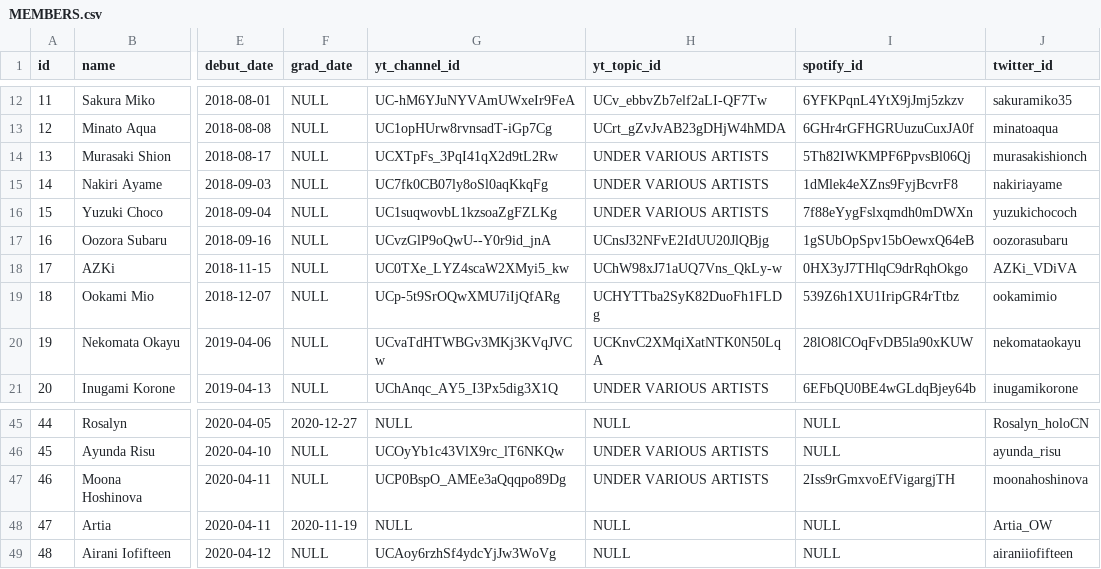
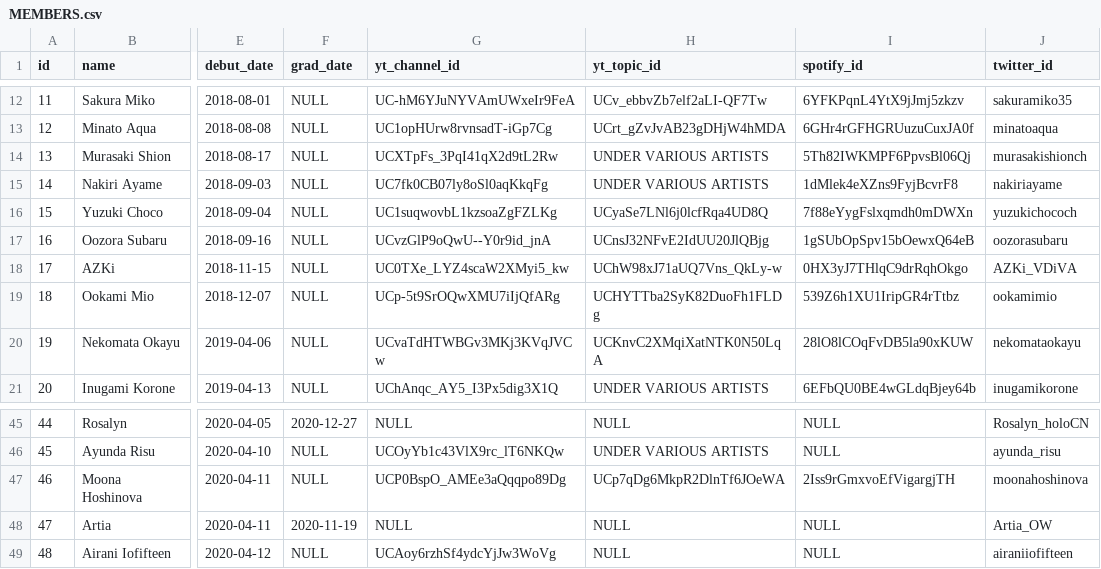
Before and after one commit to DiiSollertia/HoloDB, a CSV file: csv/MEMBERS.csv, drawn as a sheet; only a part is shown, gaps mark what is left out; the diff names each change by its address in the sheet, - before the commit and + after, or states it on an @@ line.

```diff
--- a/csv/MEMBERS.csv
+++ b/csv/MEMBERS.csv
-H16 (yt_topic_id): UNDER VARIOUS ARTISTS
+H16 (yt_topic_id): UCyaSe7LNl6j0lcfRqa4UD8Q
-H47 (yt_topic_id): UNDER VARIOUS ARTISTS
+H47 (yt_topic_id): UCp7qDg6MkpR2DlnTf6JOeWA
```
Also changed, not shown: csv/EVENTS.csv, csv/TRACKS.csv, 1 other file.
